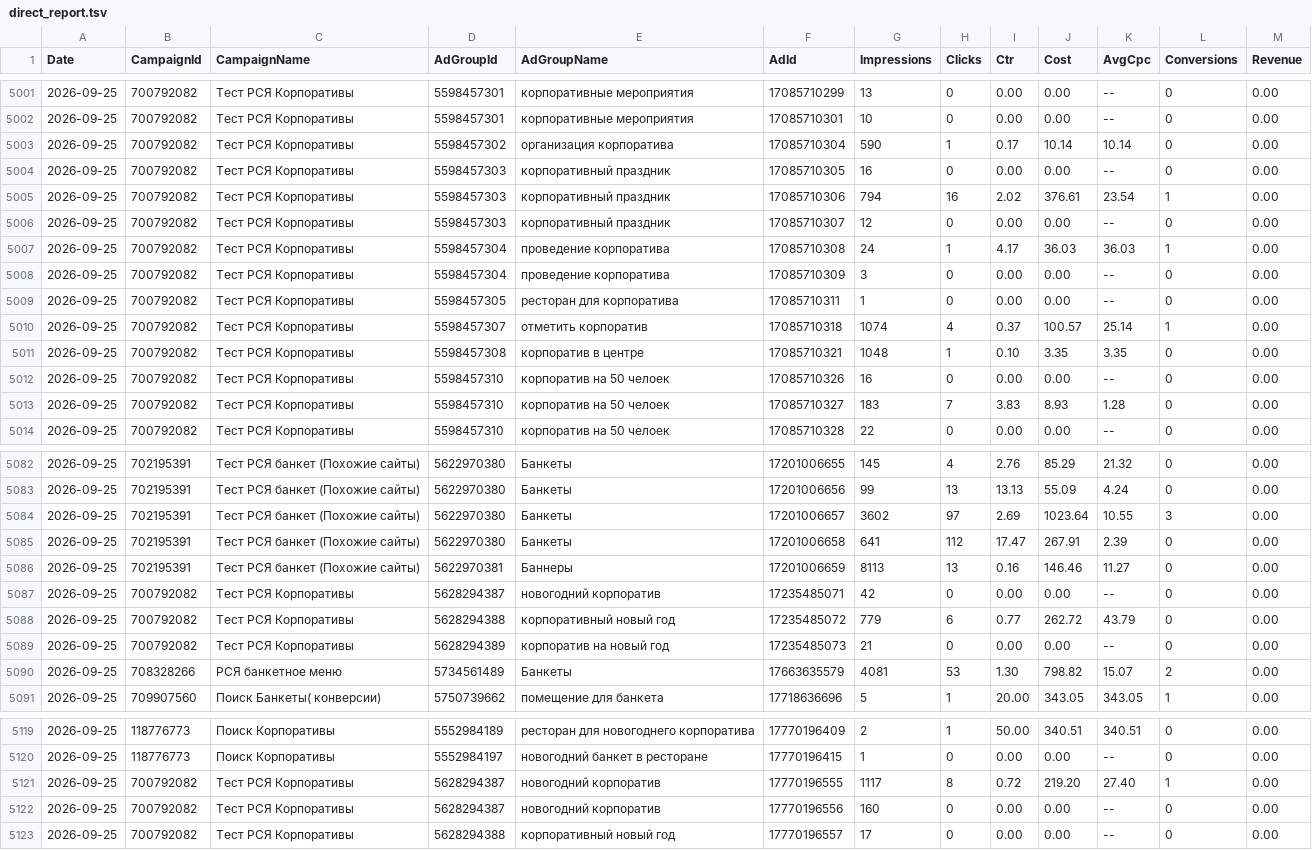
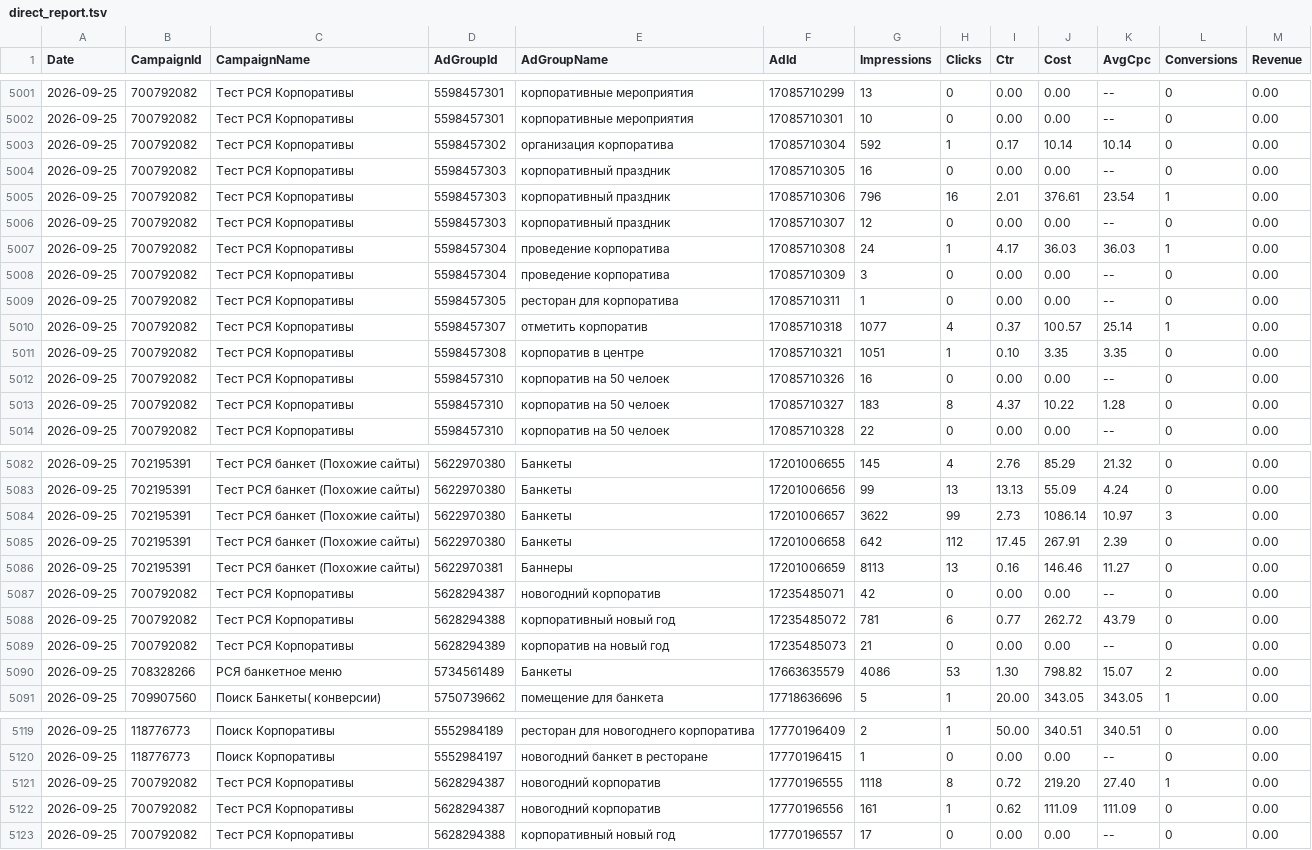
Before and after one commit to Alex19011901/advertising-control-pages, a TSV file: data/direct_report.tsv, drawn as a sheet; only a part is shown, gaps mark what is left out; the diff covers the shown part only.

```diff
--- a/data/direct_report.tsv
+++ b/data/direct_report.tsv
@@ -5002,5 +5002,5 @@ Date	CampaignId	CampaignName	AdGroupId	AdGroupName	AdId	Impressions	Clicks	Ctr	C
 2026-09-25	700792082	Тест РСЯ Корпоративы	5598457301	корпоративные мероприятия	17085710301	10	0	0.00	0.00	--	0	0.00
-2026-09-25	700792082	Тест РСЯ Корпоративы	5598457302	организация корпоратива	17085710304	590	1	0.17	10.14	10.14	0	0.00
+2026-09-25	700792082	Тест РСЯ Корпоративы	5598457302	организация корпоратива	17085710304	592	1	0.17	10.14	10.14	0	0.00
 2026-09-25	700792082	Тест РСЯ Корпоративы	5598457303	корпоративный праздник	17085710305	16	0	0.00	0.00	--	0	0.00
-2026-09-25	700792082	Тест РСЯ Корпоративы	5598457303	корпоративный праздник	17085710306	794	16	2.02	376.61	23.54	1	0.00
+2026-09-25	700792082	Тест РСЯ Корпоративы	5598457303	корпоративный праздник	17085710306	796	16	2.01	376.61	23.54	1	0.00
 2026-09-25	700792082	Тест РСЯ Корпоративы	5598457303	корпоративный праздник	17085710307	12	0	0.00	0.00	--	0	0.00
@@ -5009,6 +5009,6 @@ Date	CampaignId	CampaignName	AdGroupId	AdGroupName	AdId	Impressions	Clicks	Ctr	C
 2026-09-25	700792082	Тест РСЯ Корпоративы	5598457305	ресторан для корпоратива	17085710311	1	0	0.00	0.00	--	0	0.00
-2026-09-25	700792082	Тест РСЯ Корпоративы	5598457307	отметить корпоратив	17085710318	1074	4	0.37	100.57	25.14	1	0.00
-2026-09-25	700792082	Тест РСЯ Корпоративы	5598457308	корпоратив в центре	17085710321	1048	1	0.10	3.35	3.35	0	0.00
+2026-09-25	700792082	Тест РСЯ Корпоративы	5598457307	отметить корпоратив	17085710318	1077	4	0.37	100.57	25.14	1	0.00
+2026-09-25	700792082	Тест РСЯ Корпоративы	5598457308	корпоратив в центре	17085710321	1051	1	0.10	3.35	3.35	0	0.00
 2026-09-25	700792082	Тест РСЯ Корпоративы	5598457310	корпоратив на 50 челоек	17085710326	16	0	0.00	0.00	--	0	0.00
-2026-09-25	700792082	Тест РСЯ Корпоративы	5598457310	корпоратив на 50 челоек	17085710327	183	7	3.83	8.93	1.28	0	0.00
+2026-09-25	700792082	Тест РСЯ Корпоративы	5598457310	корпоратив на 50 челоек	17085710327	183	8	4.37	10.22	1.28	0	0.00
 2026-09-25	700792082	Тест РСЯ Корпоративы	5598457310	корпоратив на 50 челоек	17085710328	22	0	0.00	0.00	--	0	0.00
@@ -5083,9 +5083,9 @@ Date	CampaignId	CampaignName	AdGroupId	AdGroupName	AdId	Impressions	Clicks	Ctr	C
 2026-09-25	702195391	Тест РСЯ банкет (Похожие сайты)	5622970380	Банкеты	17201006656	99	13	13.13	55.09	4.24	0	0.00
-2026-09-25	702195391	Тест РСЯ банкет (Похожие сайты)	5622970380	Банкеты	17201006657	3602	97	2.69	1023.64	10.55	3	0.00
-2026-09-25	702195391	Тест РСЯ банкет (Похожие сайты)	5622970380	Банкеты	17201006658	641	112	17.47	267.91	2.39	0	0.00
+2026-09-25	702195391	Тест РСЯ банкет (Похожие сайты)	5622970380	Банкеты	17201006657	3622	99	2.73	1086.14	10.97	3	0.00
+2026-09-25	702195391	Тест РСЯ банкет (Похожие сайты)	5622970380	Банкеты	17201006658	642	112	17.45	267.91	2.39	0	0.00
 2026-09-25	702195391	Тест РСЯ банкет (Похожие сайты)	5622970381	Баннеры	17201006659	8113	13	0.16	146.46	11.27	0	0.00
 2026-09-25	700792082	Тест РСЯ Корпоративы	5628294387	новогодний корпоратив	17235485071	42	0	0.00	0.00	--	0	0.00
-2026-09-25	700792082	Тест РСЯ Корпоративы	5628294388	корпоративный новый год	17235485072	779	6	0.77	262.72	43.79	0	0.00
+2026-09-25	700792082	Тест РСЯ Корпоративы	5628294388	корпоративный новый год	17235485072	781	6	0.77	262.72	43.79	0	0.00
 2026-09-25	700792082	Тест РСЯ Корпоративы	5628294389	корпоратив на новый год	17235485073	21	0	0.00	0.00	--	0	0.00
-2026-09-25	708328266	РСЯ банкетное меню	5734561489	Банкеты	17663635579	4081	53	1.30	798.82	15.07	2	0.00
+2026-09-25	708328266	РСЯ банкетное меню	5734561489	Банкеты	17663635579	4086	53	1.30	798.82	15.07	2	0.00
 2026-09-25	709907560	Поиск Банкеты( конверсии)	5750739662	помещение для банкета	17718636696	5	1	20.00	343.05	343.05	1	0.00
@@ -5120,4 +5120,4 @@ Date	CampaignId	CampaignName	AdGroupId	AdGroupName	AdId	Impressions	Clicks	Ctr	C
 2026-09-25	118776773	Поиск Корпоративы	5552984197	новогодний банкет в ресторане	17770196415	1	0	0.00	0.00	--	0	0.00
-2026-09-25	700792082	Тест РСЯ Корпоративы	5628294387	новогодний корпоратив	17770196555	1117	8	0.72	219.20	27.40	1	0.00
-2026-09-25	700792082	Тест РСЯ Корпоративы	5628294387	новогодний корпоратив	17770196556	160	0	0.00	0.00	--	0	0.00
+2026-09-25	700792082	Тест РСЯ Корпоративы	5628294387	новогодний корпоратив	17770196555	1118	8	0.72	219.20	27.40	1	0.00
+2026-09-25	700792082	Тест РСЯ Корпоративы	5628294387	новогодний корпоратив	17770196556	161	1	0.62	111.09	111.09	0	0.00
 2026-09-25	700792082	Тест РСЯ Корпоративы	5628294388	корпоративный новый год	17770196557	17	0	0.00	0.00	--	0	0.00
```
Also changed, not shown: 22 edited cells elsewhere in this file, 4 other files.
